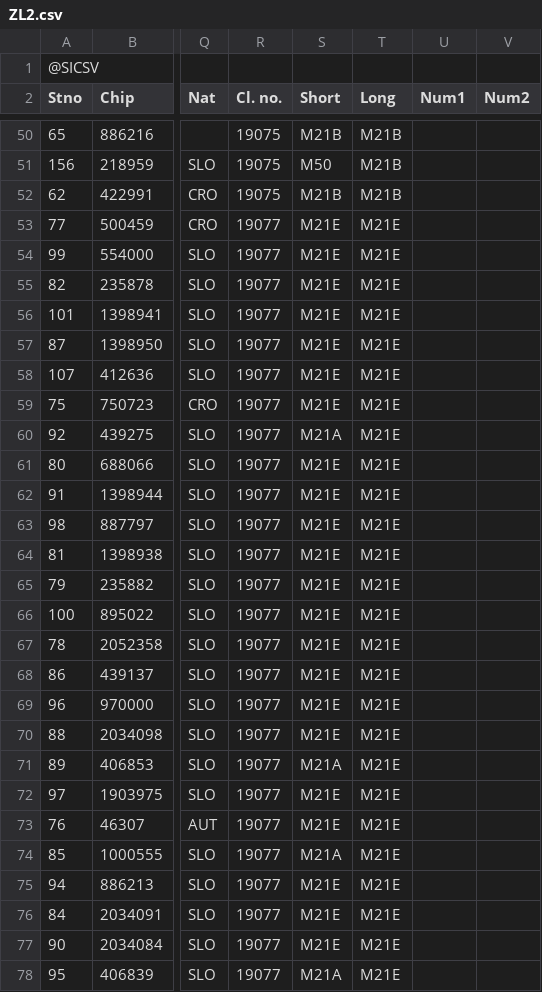
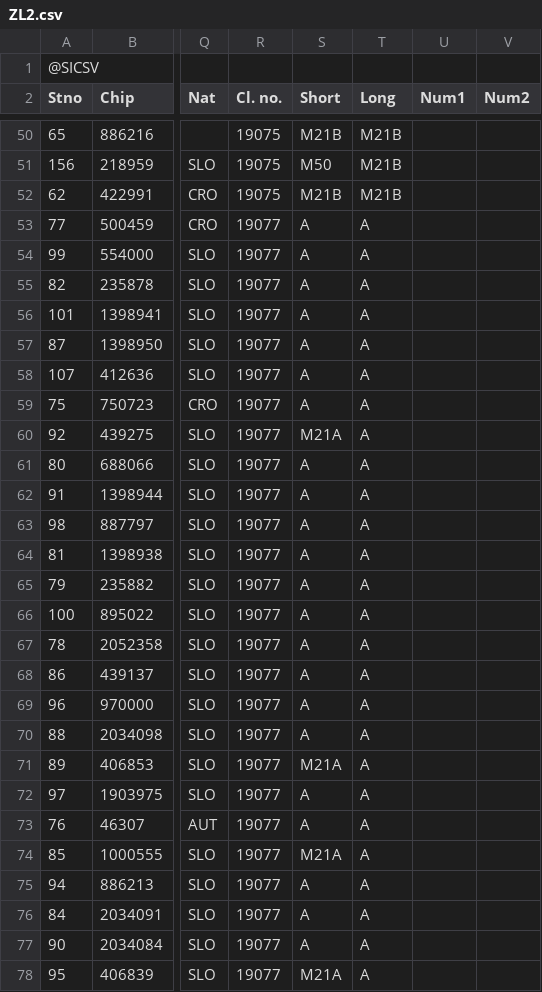
Before and after one commit to andrejborstnik/ZL, a CSV file: Rezultati/ZL2.csv, drawn as a sheet; only a part is shown, gaps mark what is left out; the diff covers the shown part only; the diff names each change by its address in the sheet, - before the commit and + after, or states it on an @@ line.

```diff
--- a/Rezultati/ZL2.csv
+++ b/Rezultati/ZL2.csv
-S53:S59 (Short): M21E
+S53:S59 (Short): A
-T53:T78 (Long): M21E
+T53:T78 (Long): A
-S61:S70 (Short): M21E
+S61:S70 (Short): A
-S72:S73 (Short): M21E
+S72:S73 (Short): A
-S75:S77 (Short): M21E
+S75:S77 (Short): A
```
Also changed, not shown: 5 edited cells elsewhere in this file, Rezultati/ZL1.csv, Rezultati/ZL4.csv, 13 other files.
